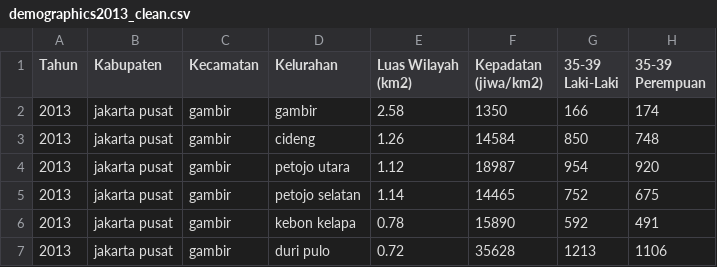
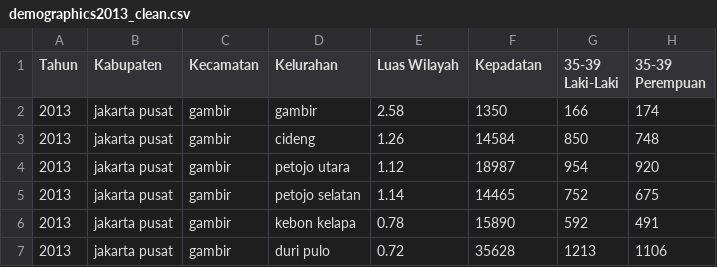
Before and after one commit to JohnAmadeo/jakarta-ku, a CSV file: static/csv/demographics2013_clean.csv, drawn as a sheet; only a part is shown; the diff names each change by its address in the sheet, - before the commit and + after, or states it on an @@ line.

Commit message:
Clean up dataset

```diff
--- a/static/csv/demographics2013_clean.csv
+++ b/static/csv/demographics2013_clean.csv
-E1: Luas Wilayah (km2)
+E1: Luas Wilayah
-F1: Kepadatan (jiwa/km2)
+F1: Kepadatan
```
